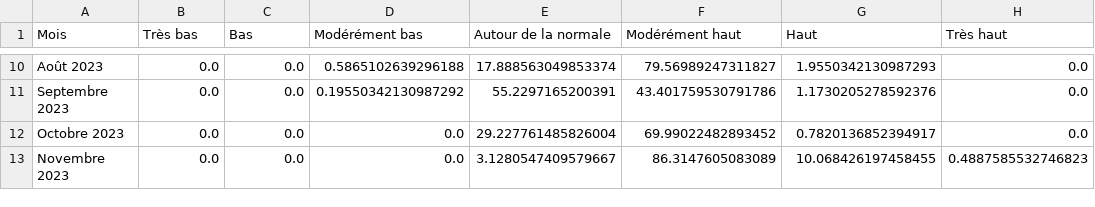
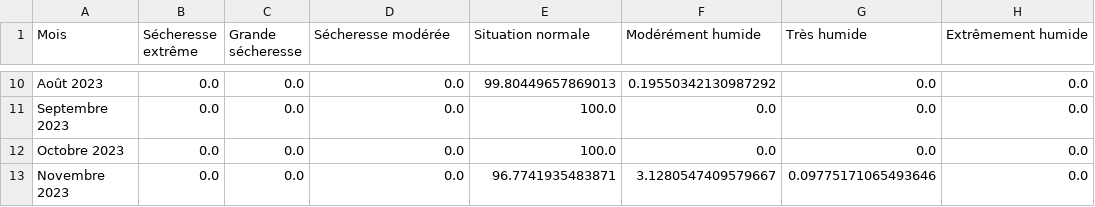
Before and after one commit to wafa-bouzouita/water-tracker, a CSV file: notebooks/IndicateursSecheresse/data_processing/data/pluviométrie_data.csv, drawn as a sheet; only a part is shown, gaps mark what is left out; the diff covers the shown part only; the diff names each change by its address in the sheet, - before the commit and + after, or states it on an @@ line.

```diff
--- a/notebooks/IndicateursSecheresse/data_processing/data/pluviométrie_data.csv
+++ b/notebooks/IndicateursSecheresse/data_processing/data/pluviométrie_data.csv
-B1: Très bas
+B1: Sécheresse extrême
-C1: Bas
+C1: Grande sécheresse
-D1: Modérément bas
+D1: Sécheresse modérée
-E1: Autour de la normale
+E1: Situation normale
-F1: Modérément haut
+F1: Modérément humide
-G1: Haut
+G1: Très humide
-H1: Très haut
+H1: Extrêmement humide
-D10 (Sécheresse modérée): 0.5865102639296188
+D10 (Sécheresse modérée): 0.0
-E10 (Situation normale): 17.888563049853374
+E10 (Situation normale): 99.80449657869013
-F10 (Modérément humide): 79.56989247311827
+F10 (Modérément humide): 0.19550342130987292
-G10 (Très humide): 1.9550342130987293
+G10 (Très humide): 0.0
-D11 (Sécheresse modérée): 0.19550342130987292
+D11 (Sécheresse modérée): 0.0
-E11 (Situation normale): 55.2297165200391
+E11 (Situation normale): 100.0
-F11 (Modérément humide): 43.401759530791786
+F11 (Modérément humide): 0.0
-G11 (Très humide): 1.1730205278592376
+G11 (Très humide): 0.0
-E12 (Situation normale): 29.227761485826004
+E12 (Situation normale): 100.0
-F12 (Modérément humide): 69.99022482893452
+F12 (Modérément humide): 0.0
-G12 (Très humide): 0.7820136852394917
+G12 (Très humide): 0.0
-E13 (Situation normale): 3.1280547409579667
+E13 (Situation normale): 96.7741935483871
-F13 (Modérément humide): 86.3147605083089
+F13 (Modérément humide): 3.1280547409579667
-G13 (Très humide): 10.068426197458455
+G13 (Très humide): 0.09775171065493646
-H13 (Extrêmement humide): 0.4887585532746823
+H13 (Extrêmement humide): 0.0
```
Also changed, not shown: 30 edited cells elsewhere in this file, notebooks/IndicateursSecheresse/data_processing/data/nappes_data.csv.
